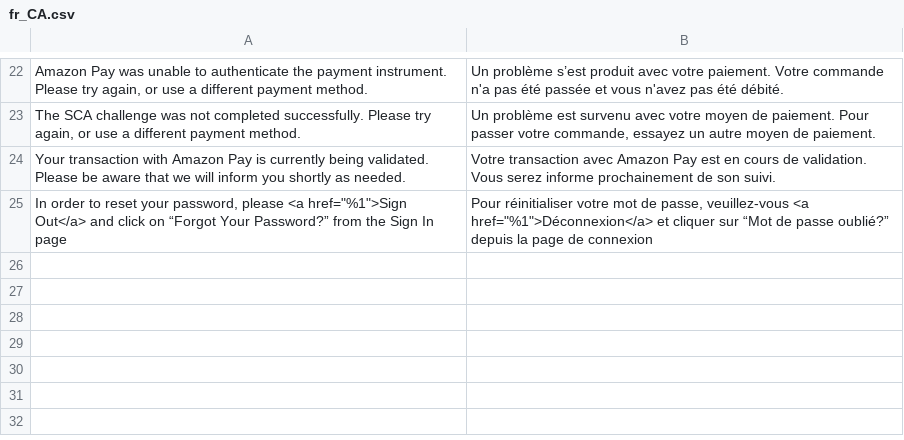
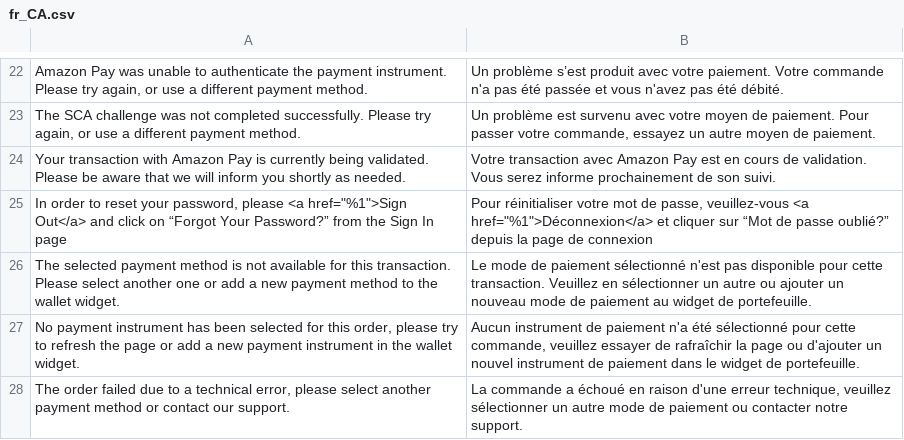
Before and after one commit to amzn/amazon-payments-magento-2-plugin, a CSV file: src/Payment/i18n/fr_CA.csv, drawn as a sheet; only a part is shown, gaps mark what is left out; the diff names each change by its address in the sheet, - before the commit and + after, or states it on an @@ line.

Commit message:
ASD-451: Replaced constraints error messages

```diff
--- a/src/Payment/i18n/fr_CA.csv
+++ b/src/Payment/i18n/fr_CA.csv
+row 26: The selected payment method is not available for this transaction. Please select another one or add a new payment method to the wallet widget. | Le mode de paiement sélectionné n'est pas disponible pour cette transaction. Veuillez en sélectionner un autre ou ajouter un nouveau mode de paiement au widget de portefeuille.
+row 27: No payment instrument has been selected for this order, please try to refresh the page or add a new payment instrument in the wallet widget. | Aucun instrument de paiement n'a été sélectionné pour cette commande, veuillez essayer de rafraîchir la page ou d'ajouter un nouvel instrument de paiement dans le widget de portefeuille.
+row 28: The order failed due to a technical error, please select another payment method or contact our support. | La commande a échoué en raison d'une erreur technique, veuillez sélectionner un autre mode de paiement ou contacter notre support.
```
Also changed, not shown: src/Payment/i18n/de_CH.csv, src/Payment/i18n/de_DE.csv, 5 other files.
